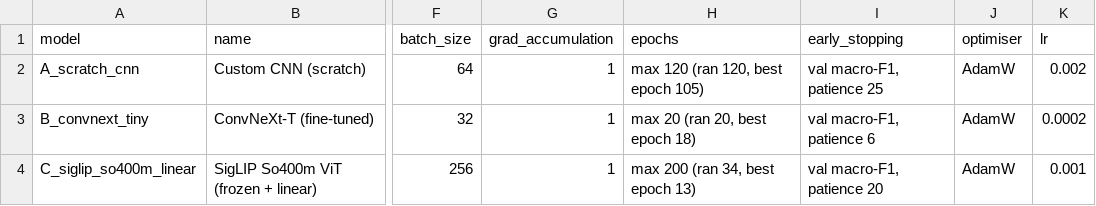
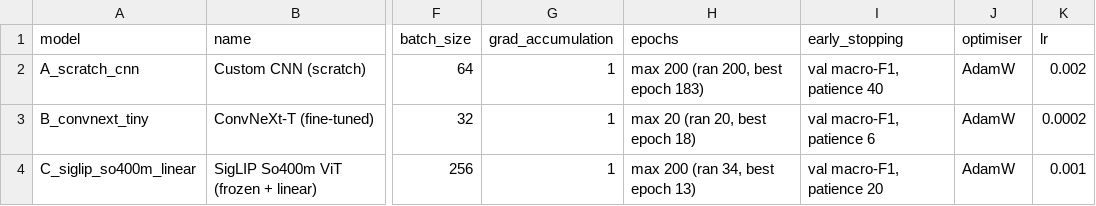
Before and after one commit to Vaperizer2/626-Project, a CSV file: results/itri626/hyperparameters.csv, drawn as a sheet; only a part is shown, gaps mark what is left out; the diff names each change by its address in the sheet, - before the commit and + after, or states it on an @@ line.

```diff
--- a/results/itri626/hyperparameters.csv
+++ b/results/itri626/hyperparameters.csv
-H2 (epochs): max 120 (ran 120, best epoch 105)
+H2 (epochs): max 200 (ran 200, best epoch 183)
-I2 (early_stopping): val macro-F1, patience 25
+I2 (early_stopping): val macro-F1, patience 40
```
Also changed, not shown: results/itri626/per_class.csv, 58 other files.
